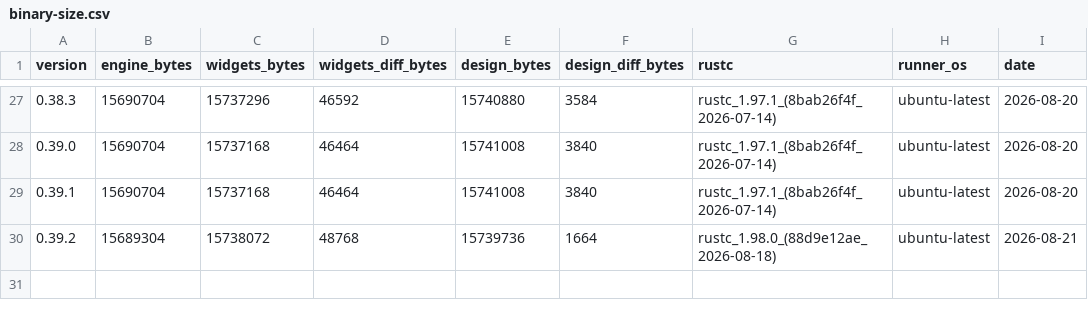
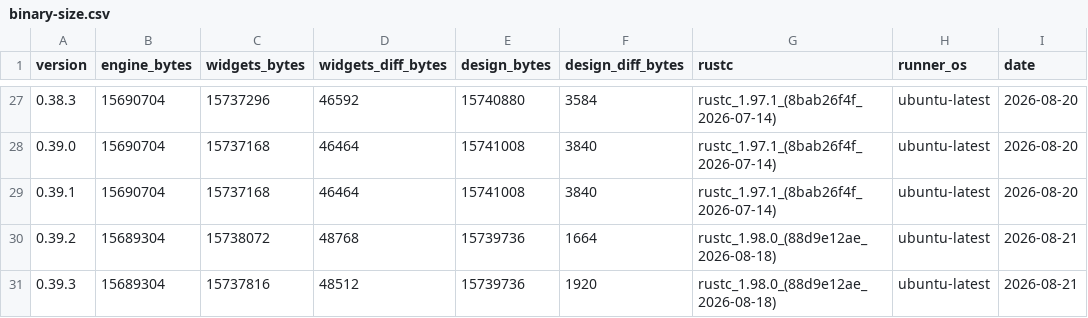
Before and after one commit to nabbisen/snora, a CSV file: docs/src/reference/binary-size-budget/binary-size.csv, drawn as a sheet; only a part is shown, gaps mark what is left out; the diff names each change by its address in the sheet, - before the commit and + after, or states it on an @@ line.

```diff
--- a/docs/src/reference/binary-size-budget/binary-size.csv
+++ b/docs/src/reference/binary-size-budget/binary-size.csv
+row 31: 0.39.3 | 15689304 | 15737816 | 48512 | 15739736 | 1920 | rustc_1.98.0_(88d9e12ae_2026-08-18) | ubuntu-latest | 2026-08-21
```
